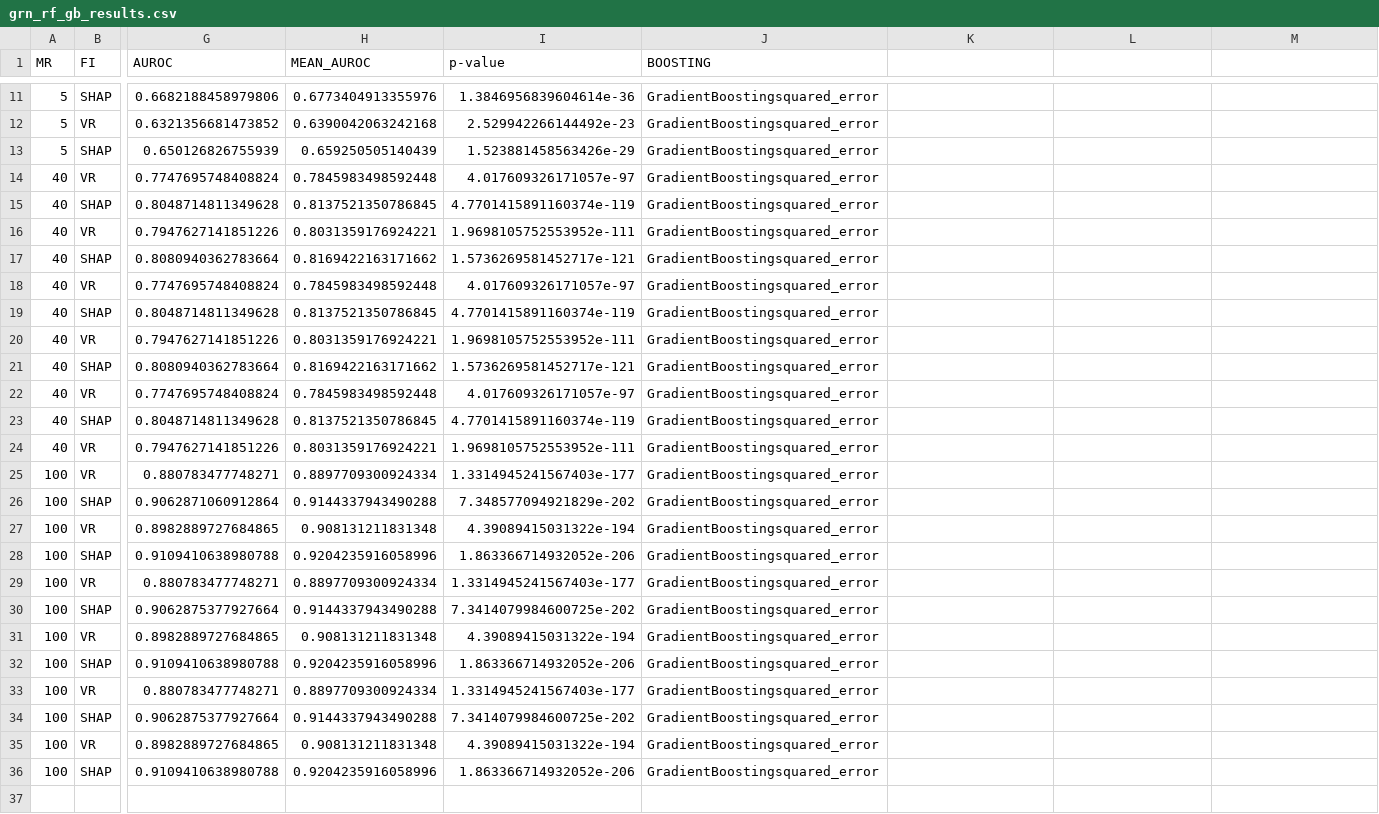
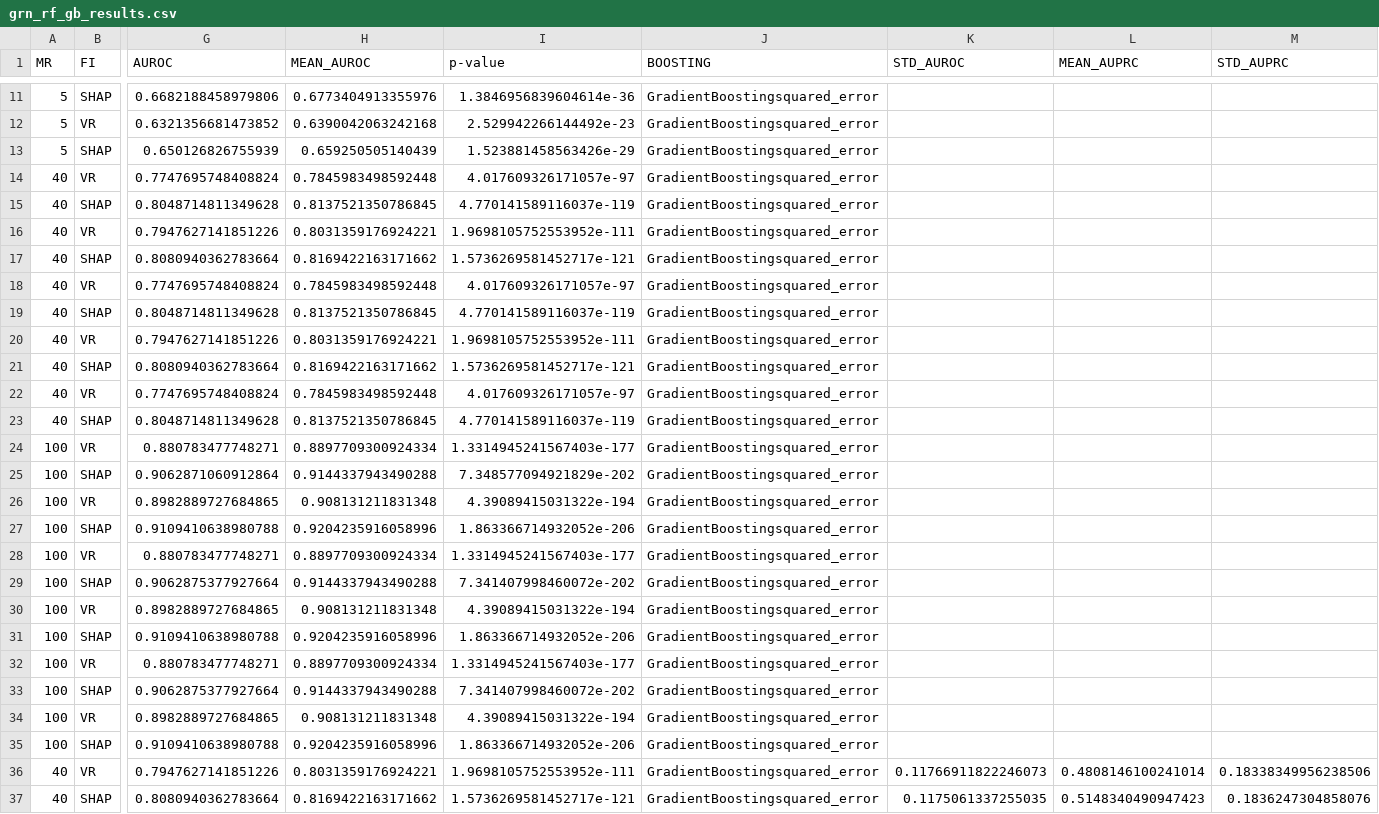
Before and after one commit to MehakBindra/treeGRN, a CSV file: results/grn_rf_gb_results.csv, drawn as a sheet; only a part is shown, gaps mark what is left out; removed rows and columns are numbered as before the commit, all else as after; rows hold the shown columns only; the diff names each change by its address in the sheet, - before the commit and + after, or states it on an @@ line.

```diff
--- a/results/grn_rf_gb_results.csv
+++ b/results/grn_rf_gb_results.csv
-K1: (empty)
+K1: STD_AUROC
-L1: (empty)
+L1: MEAN_AUPRC
-M1: (empty)
+M1: STD_AUPRC
-I15 (p-value): 4.7701415891160374e-119
+I15 (p-value): 4.770141589116037e-119
-I19 (p-value): 4.7701415891160374e-119
+I19 (p-value): 4.770141589116037e-119
-I23 (p-value): 4.7701415891160374e-119
+I23 (p-value): 4.770141589116037e-119
-row 24: 40 | VR | 0.7947627141851226 | 0.8031359176924221 | 1.9698105752553952e-111 | GradientBoostingsquared_error
-I29 (p-value): 7.3414079984600725e-202
+I29 (p-value): 7.341407998460072e-202
-I33 (p-value): 7.3414079984600725e-202
+I33 (p-value): 7.341407998460072e-202
+row 36: 40 | VR | 0.7947627141851226 | 0.8031359176924221 | 1.9698105752553952e-111 | GradientBoostingsquared_error | 0.11766911822246073 | 0.4808146100241014 | 0.18338349956238506
+row 37: 40 | SHAP | 0.8080940362783664 | 0.8169422163171662 | 1.5736269581452717e-121 | GradientBoostingsquared_error | 0.1175061337255035 | 0.5148340490947423 | 0.1836247304858076
```
Also changed, not shown: results/grn_rf_results.csv, 12 other files.
